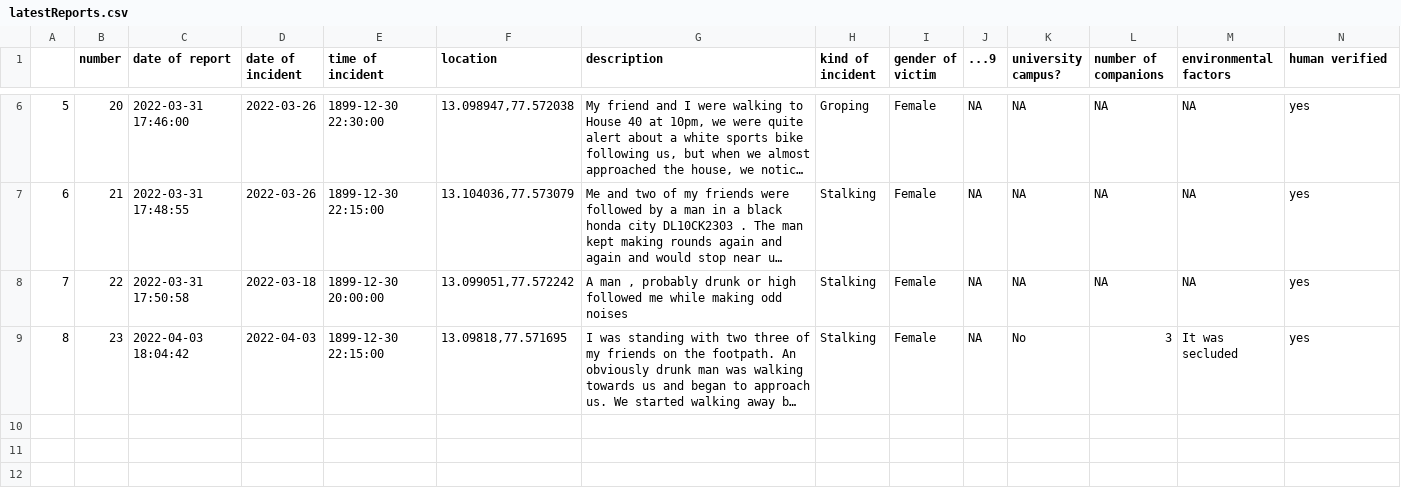
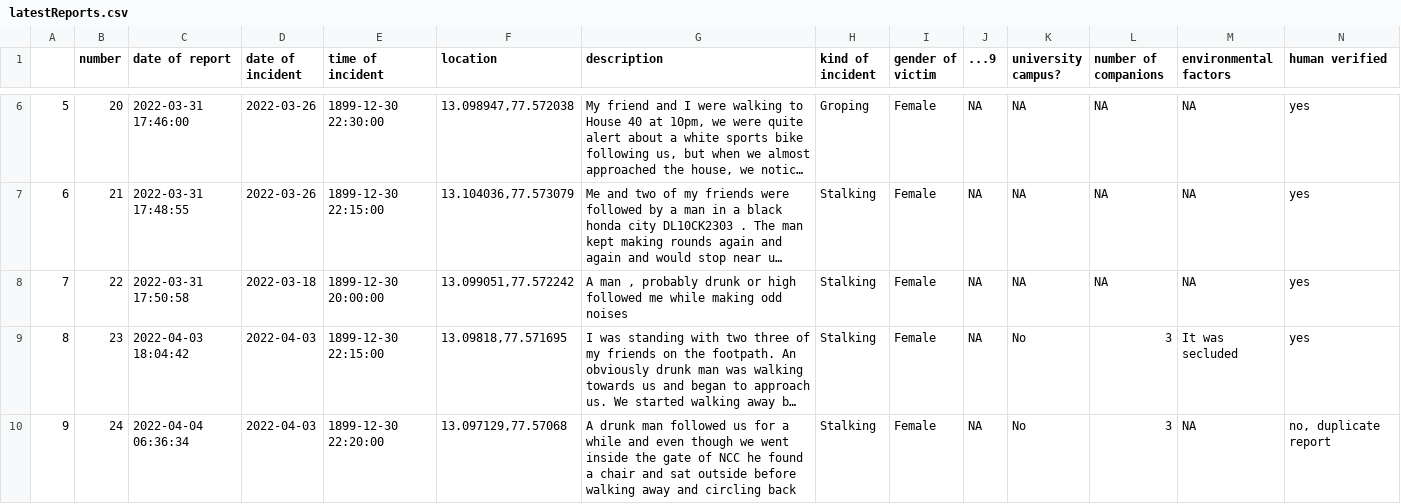
Before and after one commit to Safe-Yelli/Safe-Yelli, a CSV file: resources/assets/latestReports.csv, drawn as a sheet; only a part is shown, gaps mark what is left out; long unchanged cells end in …; the diff covers the shown part only; the diff names each change by its address in the sheet, - before the commit and + after, or states it on an @@ line.

```diff
--- a/resources/assets/latestReports.csv
+++ b/resources/assets/latestReports.csv
+row 10: 9 | 24 | 2022-04-04 06:36:34 | 2022-04-03 | 1899-12-30 22:20:00 | 13.097129,77.57068 | A drunk man followed us for a while and even though we went inside the gate of NCC he found a chair and sat outside before walking away and circling back | Stalking | Female | NA | No | 3 | NA | no, duplicate report
```
Also changed, not shown: 1 added row elsewhere in this file, 1 other file.
